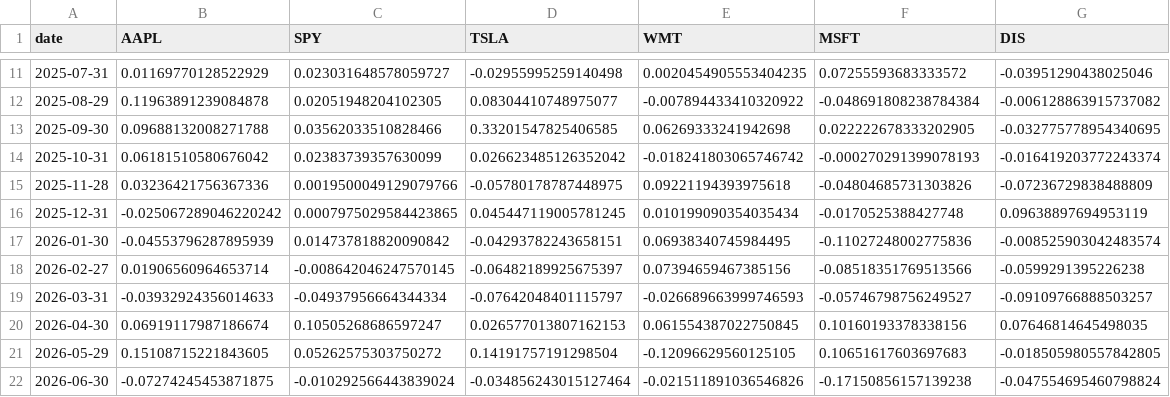
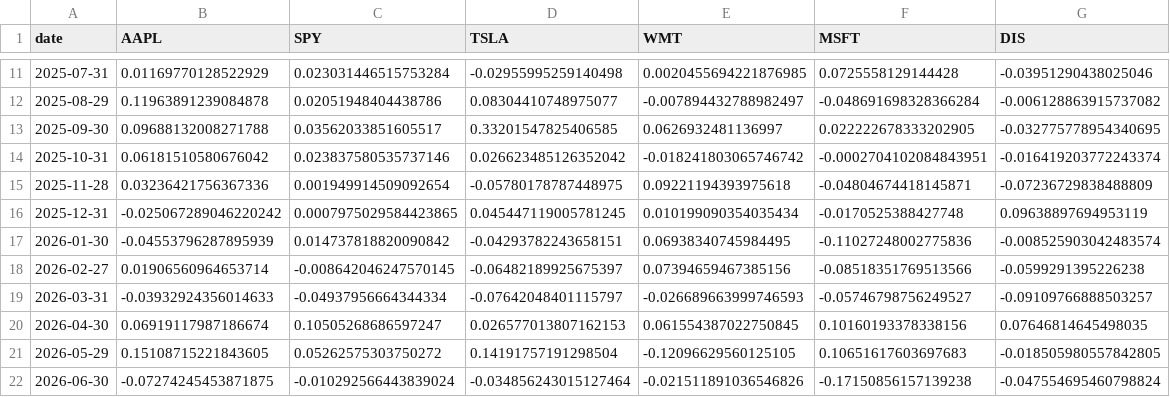
Before and after one commit to nwing2/DX704_Homework, a TSV file: historical_returns.tsv, drawn as a sheet; only a part is shown, gaps mark what is left out; the diff covers the shown part only.

```diff
--- a/historical_returns.tsv
+++ b/historical_returns.tsv
@@ -11,6 +11,6 @@ date	AAPL	SPY	TSLA	WMT	MSFT	DIS
-2025-07-31	0.01169770128522929	0.023031648578059727	-0.02955995259140498	0.0020454905553404235	0.07255593683333572	-0.03951290438025046
-2025-08-29	0.11963891239084878	0.02051948204102305	0.08304410748975077	-0.007894433410320922	-0.048691808238784384	-0.006128863915737082
-2025-09-30	0.09688132008271788	0.03562033510828466	0.33201547825406585	0.06269333241942698	0.022222678333202905	-0.032775778954340695
-2025-10-31	0.06181510580676042	0.02383739357630099	0.026623485126352042	-0.018241803065746742	-0.000270291399078193	-0.016419203772243374
-2025-11-28	0.03236421756367336	0.0019500049129079766	-0.05780178787448975	0.09221194393975618	-0.04804685731303826	-0.07236729838488809
+2025-07-31	0.01169770128522929	0.023031446515753284	-0.02955995259140498	0.0020455694221876985	0.0725558129144428	-0.03951290438025046
+2025-08-29	0.11963891239084878	0.02051948404438786	0.08304410748975077	-0.007894432788982497	-0.048691698328366284	-0.006128863915737082
+2025-09-30	0.09688132008271788	0.03562033851605517	0.33201547825406585	0.0626932481136997	0.022222678333202905	-0.032775778954340695
+2025-10-31	0.06181510580676042	0.023837580535737146	0.026623485126352042	-0.018241803065746742	-0.0002704102084843951	-0.016419203772243374
+2025-11-28	0.03236421756367336	0.001949914509092654	-0.05780178787448975	0.09221194393975618	-0.04804674418145871	-0.07236729838488809
 2025-12-31	-0.025067289046220242	0.0007975029584423865	0.045447119005781245	0.010199090354035434	-0.0170525388427748	0.09638897694953119
```
Also changed, not shown: 32 edited cells elsewhere in this file, estimated_covariance.tsv, historical_prices.tsv, 4 other files.
